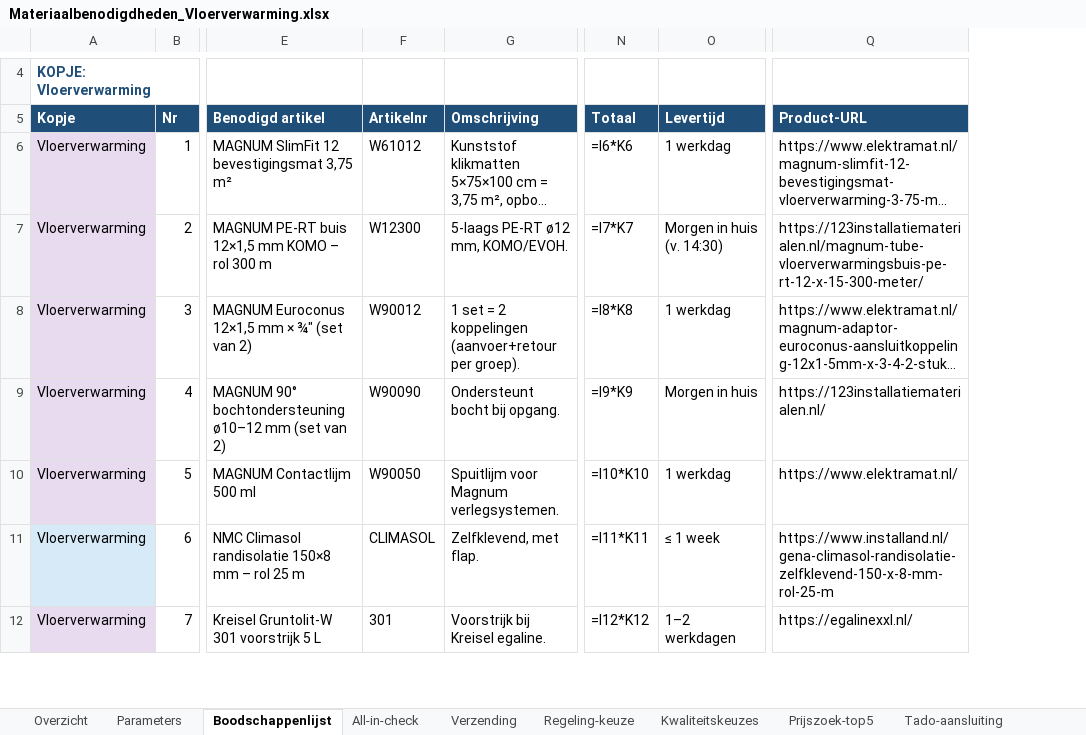
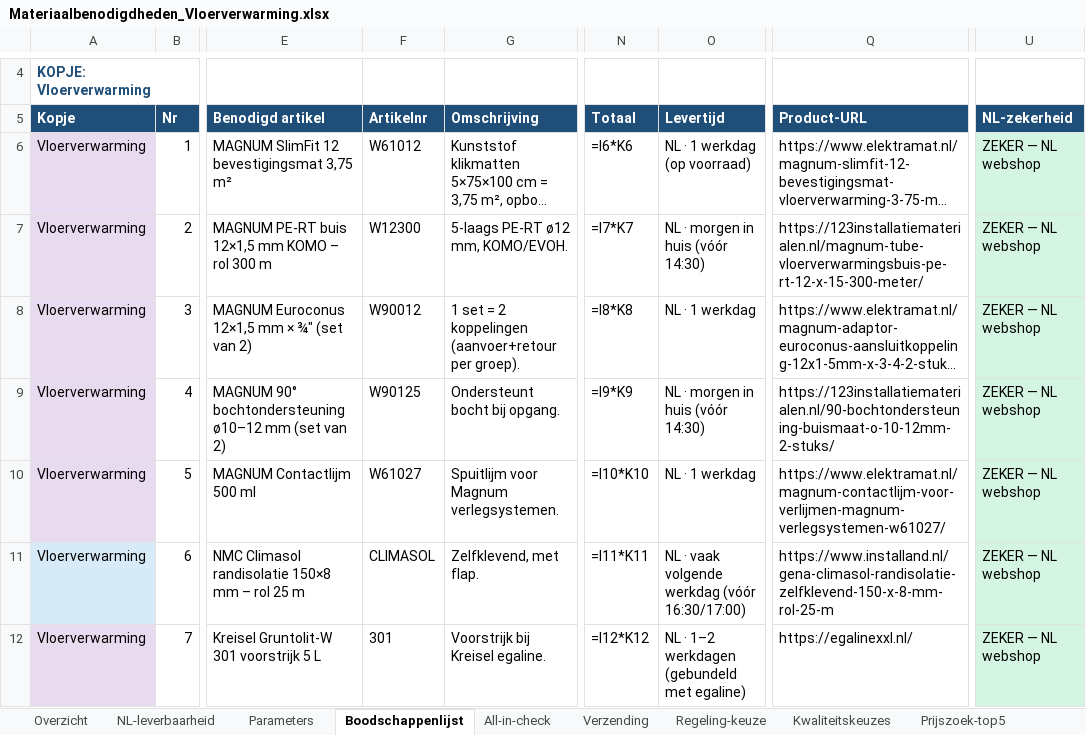
Before and after one commit to bmverhagen/test, an Excel workbook: Materiaalbenodigdheden_Vloerverwarming.xlsx, sheet Boodschappenlijst, drawn as a sheet; only a part is shown, gaps mark what is left out; long unchanged cells end in …; values as stored, in another font and other column widths than the file's, no borders; formulas without a stored value are shown as written; the diff covers the shown part only; the diff names each change by its address in the sheet, - before the commit and + after, or states it on an @@ line.

```diff
--- a/Materiaalbenodigdheden_Vloerverwarming.xlsx (sheet Boodschappenlijst)
+++ b/Materiaalbenodigdheden_Vloerverwarming.xlsx (sheet Boodschappenlijst)
+sheet tab: NL-leverbaarheid
+column U (NL-zekerheid), rows 6-12: all ZEKER — NL webshop
-O6 (Levertijd): 1 werkdag
+O6 (Levertijd): NL · 1 werkdag (op voorraad)
-O7 (Levertijd): Morgen in huis (v. 14:30)
+O7 (Levertijd): NL · morgen in huis (vóór 14:30)
-O8 (Levertijd): 1 werkdag
+O8 (Levertijd): NL · 1 werkdag
-F9 (Artikelnr): W90090
+F9 (Artikelnr): W90125
-O9 (Levertijd): Morgen in huis
+O9 (Levertijd): NL · morgen in huis (vóór 14:30)
-Q9 (Product-URL): https://123installatiematerialen.nl/
+Q9 (Product-URL): https://123installatiematerialen.nl/90-bochtondersteuning-buismaat-o-10-12mm-2-stuks/
-F10 (Artikelnr): W90050
+F10 (Artikelnr): W61027
-O10 (Levertijd): 1 werkdag
+O10 (Levertijd): NL · 1 werkdag
-Q10 (Product-URL): https://www.elektramat.nl/
+Q10 (Product-URL): https://www.elektramat.nl/magnum-contactlijm-voor-verlijmen-magnum-verlegsystemen-w61027/
-O11 (Levertijd): ≤ 1 week
+O11 (Levertijd): NL · vaak volgende werkdag (vóór 16:30/17:00)
-O12 (Levertijd): 1–2 werkdagen
+O12 (Levertijd): NL · 1–2 werkdagen (gebundeld met egaline)
```
Also changed, not shown: 26 edited cells and cell formats elsewhere in this sheet, sheet Verzending, sheet Parameters, sheet Overzicht, sheet All-in-check.
